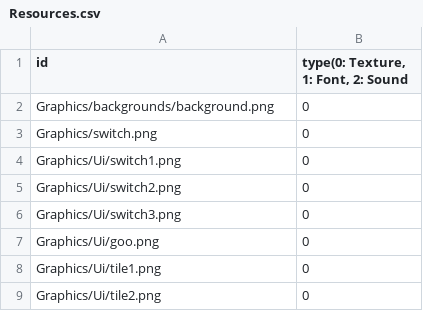
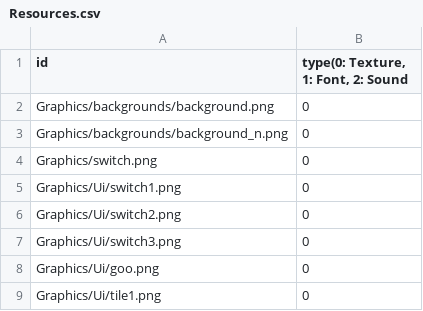
Before and after one commit to sowsky/Portal, a CSV file: sfml-template-bin/Resources.csv, drawn as a sheet; only a part is shown; the shorter side is filled out with more unchanged rows.

```diff
--- a/sfml-template-bin/Resources.csv
+++ b/sfml-template-bin/Resources.csv
@@ -2,2 +2,3 @@ id,"type(0: Texture, 1: Font, 2: Sound "
 Graphics/backgrounds/background.png,0
+Graphics/backgrounds/background_n.png,0
 Graphics/switch.png,0
```
Also changed, not shown: 5 other files.
